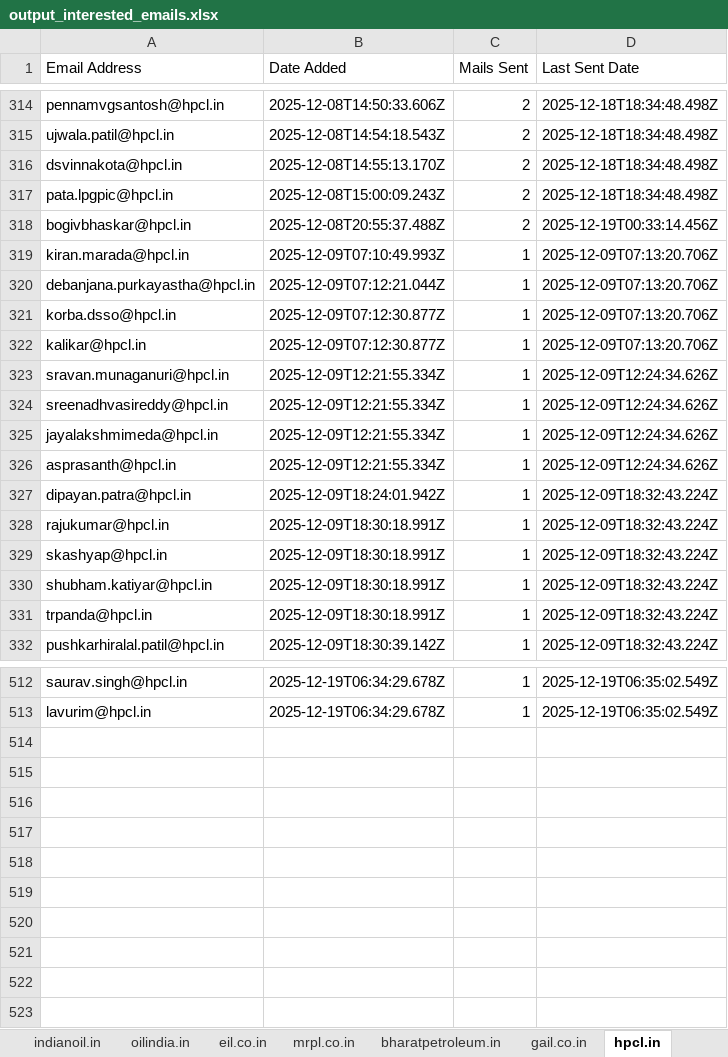
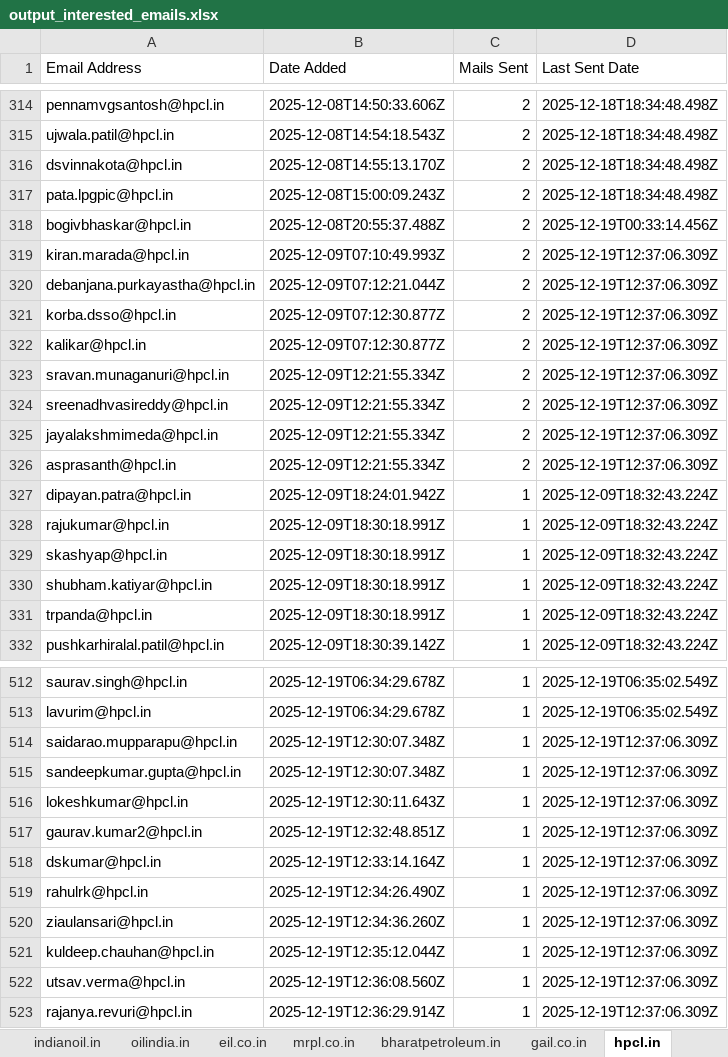
Before and after one commit to petrobot-admin/gem-scrapper, an Excel workbook: output_interested_emails.xlsx, sheet hpcl.in, drawn as a sheet; only a part is shown, gaps mark what is left out; values as stored, in another font and other column widths than the file's, no borders; the diff names each change by its address in the sheet, - before the commit and + after, or states it on an @@ line.

```diff
--- a/output_interested_emails.xlsx (sheet hpcl.in)
+++ b/output_interested_emails.xlsx (sheet hpcl.in)
-C319:C326 (Mails Sent): 1
+C319:C326 (Mails Sent): 2
-D319:D322 (Last Sent Date): 2025-12-09T07:13:20.706Z
+D319:D322 (Last Sent Date): 2025-12-19T12:37:06.309Z
-D323:D326 (Last Sent Date): 2025-12-09T12:24:34.626Z
+D323:D326 (Last Sent Date): 2025-12-19T12:37:06.309Z
+row 514: saidarao.mupparapu@hpcl.in | 2025-12-19T12:30:07.348Z | 1 | 2025-12-19T12:37:06.309Z
+row 515: sandeepkumar.gupta@hpcl.in | 2025-12-19T12:30:07.348Z | 1 | 2025-12-19T12:37:06.309Z
+row 516: lokeshkumar@hpcl.in | 2025-12-19T12:30:11.643Z | 1 | 2025-12-19T12:37:06.309Z
+row 517: gaurav.kumar2@hpcl.in | 2025-12-19T12:32:48.851Z | 1 | 2025-12-19T12:37:06.309Z
+row 518: dskumar@hpcl.in | 2025-12-19T12:33:14.164Z | 1 | 2025-12-19T12:37:06.309Z
+row 519: rahulrk@hpcl.in | 2025-12-19T12:34:26.490Z | 1 | 2025-12-19T12:37:06.309Z
+row 520: ziaulansari@hpcl.in | 2025-12-19T12:34:36.260Z | 1 | 2025-12-19T12:37:06.309Z
+row 521: kuldeep.chauhan@hpcl.in | 2025-12-19T12:35:12.044Z | 1 | 2025-12-19T12:37:06.309Z
+row 522: utsav.verma@hpcl.in | 2025-12-19T12:36:08.560Z | 1 | 2025-12-19T12:37:06.309Z
+row 523: rajanya.revuri@hpcl.in | 2025-12-19T12:36:29.914Z | 1 | 2025-12-19T12:37:06.309Z
```
Also changed, not shown: sheet indianoil.in, sheet bharatpetroleum.in, sheet gail.co.in, sheet mrpl.co.in, sheet ongc.co.in, sheet cpcl.co.in, 1 more sheet, 2 other files.
